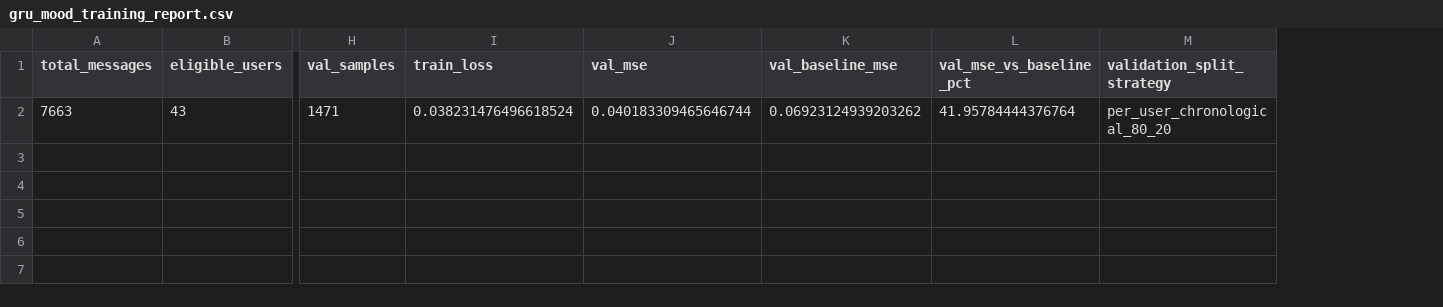
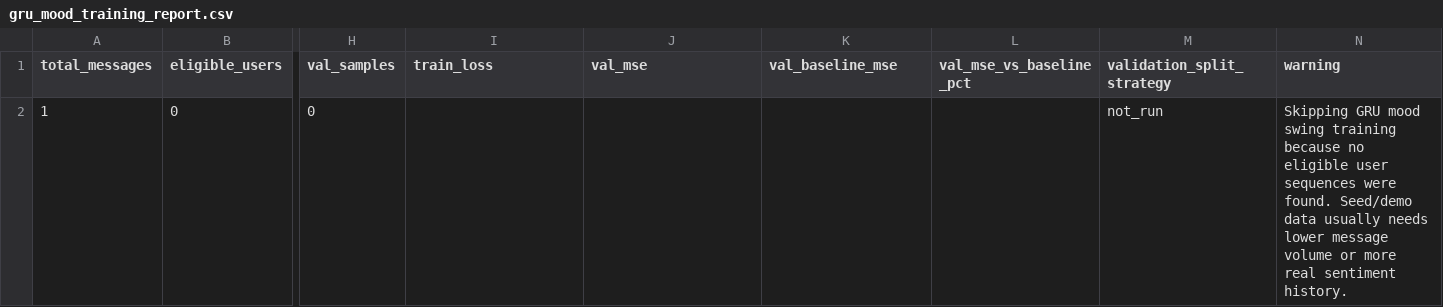
Before and after one commit to arthxoxo/maya-ML-backend, a CSV file: artifacts/sentiment/gru_mood_training_report.csv, drawn as a sheet; only a part is shown, gaps mark what is left out; removed rows and columns are numbered as before the commit, all else as after; rows hold the shown columns only; the diff names each change by its address in the sheet, - before the commit and + after, or states it on an @@ line.

```diff
--- a/artifacts/sentiment/gru_mood_training_report.csv
+++ b/artifacts/sentiment/gru_mood_training_report.csv
+column N (warning), empty
-row 2: 7663 | 43 | 1471 | 0.038231476496618524 | 0.040183309465646744 | 0.06923124939203262 | 41.95784444376764 | per_user_chronological_80_20
+row 2: 1 | 0 | 0 |  |  |  |  | not_run | Skipping GRU mood swing training because no eligible user sequences were found. Seed/demo data usually needs lower message volume or more real sentiment history.
```
Also changed, not shown: artifacts/xgb/xgb_target_report.csv, 12 other files.
